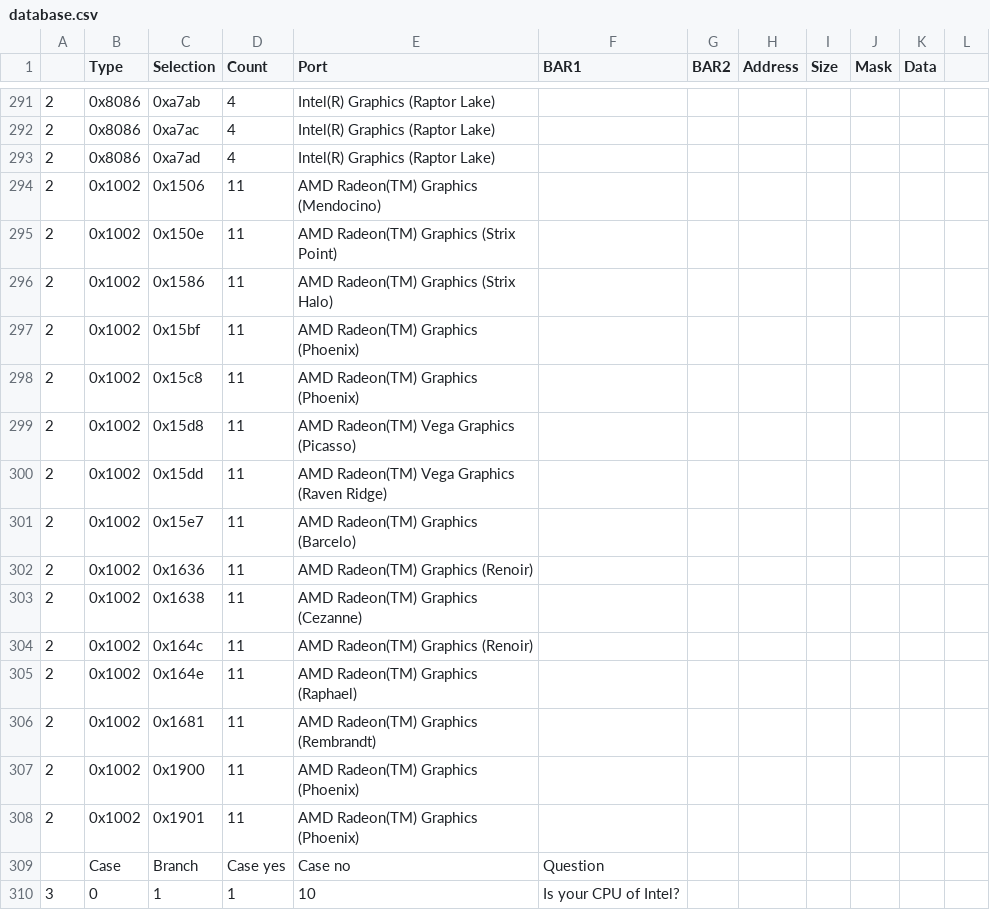
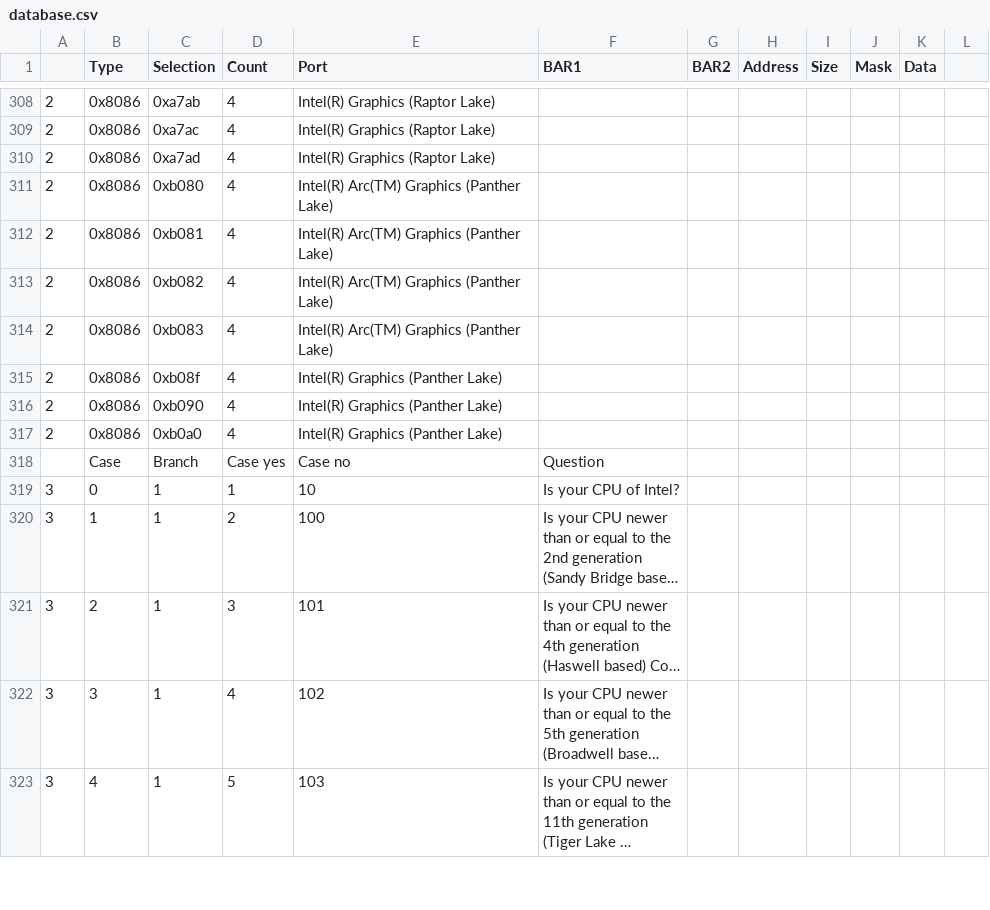
Before and after one commit to skawamoto0/ditherig, a CSV file: ditherig/database.csv, drawn as a sheet; only a part is shown, gaps mark what is left out; the shorter side is filled out with more unchanged rows; long unchanged cells end in …; the diff covers the shown part only.

```diff
--- a/ditherig/database.csv
+++ b/ditherig/database.csv
@@ -293,17 +310,9 @@
 2,0x8086,0xa7ad,4,Intel(R) Graphics (Raptor Lake)
-2,0x1002,0x1506,11,AMD Radeon(TM) Graphics (Mendocino)
-2,0x1002,0x150e,11,AMD Radeon(TM) Graphics (Strix Point)
-2,0x1002,0x1586,11,AMD Radeon(TM) Graphics (Strix Halo)
-2,0x1002,0x15bf,11,AMD Radeon(TM) Graphics (Phoenix)
-2,0x1002,0x15c8,11,AMD Radeon(TM) Graphics (Phoenix)
-2,0x1002,0x15d8,11,AMD Radeon(TM) Vega Graphics (Picasso)
-2,0x1002,0x15dd,11,AMD Radeon(TM) Vega Graphics (Raven Ridge)
-2,0x1002,0x15e7,11,AMD Radeon(TM) Graphics (Barcelo)
-2,0x1002,0x1636,11,AMD Radeon(TM) Graphics (Renoir)
-2,0x1002,0x1638,11,AMD Radeon(TM) Graphics (Cezanne)
-2,0x1002,0x164c,11,AMD Radeon(TM) Graphics (Renoir)
-2,0x1002,0x164e,11,AMD Radeon(TM) Graphics (Raphael)
-2,0x1002,0x1681,11,AMD Radeon(TM) Graphics (Rembrandt)
-2,0x1002,0x1900,11,AMD Radeon(TM) Graphics (Phoenix)
-2,0x1002,0x1901,11,AMD Radeon(TM) Graphics (Phoenix)
+2,0x8086,0xb080,4,Intel(R) Arc(TM) Graphics (Panther Lake)
+2,0x8086,0xb081,4,Intel(R) Arc(TM) Graphics (Panther Lake)
+2,0x8086,0xb082,4,Intel(R) Arc(TM) Graphics (Panther Lake)
+2,0x8086,0xb083,4,Intel(R) Arc(TM) Graphics (Panther Lake)
+2,0x8086,0xb08f,4,Intel(R) Graphics (Panther Lake)
+2,0x8086,0xb090,4,Intel(R) Graphics (Panther Lake)
+2,0x8086,0xb0a0,4,Intel(R) Graphics (Panther Lake)
 ,Case,Branch,Case yes,Case no,Question
```
Also changed, not shown: 9 added rows and 2 edited cells elsewhere in this file, 4 other files.
